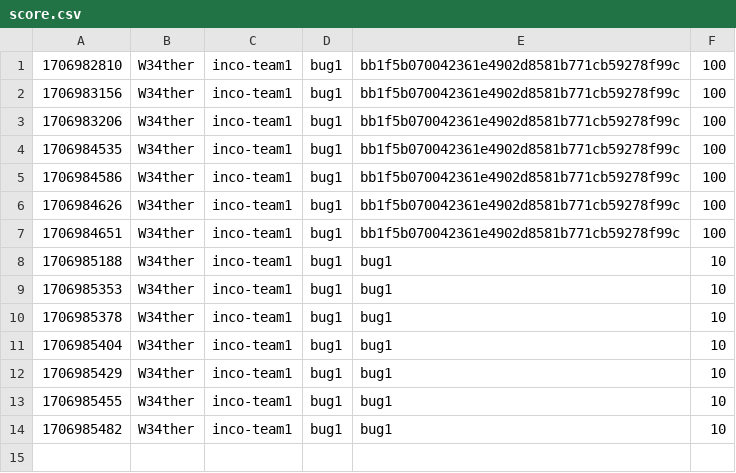
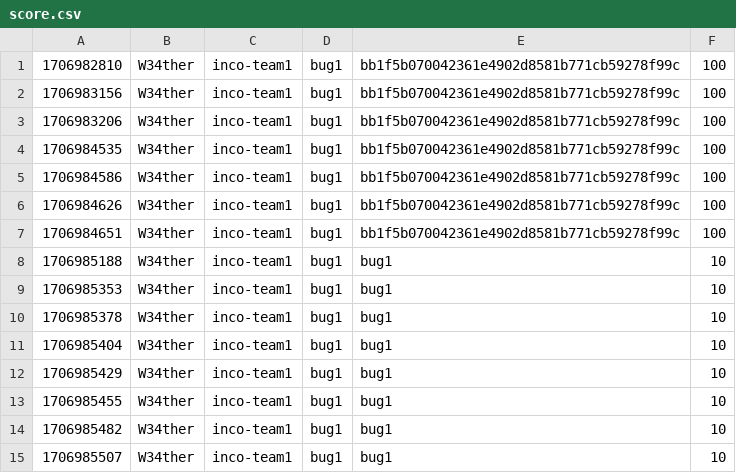
Before and after one commit to GitBaseCTFTestVersion/test_score, a CSV file: score.csv, drawn as a sheet.

Commit message:
[Score] W34ther +10
W34ther attacked `bug1` bug1 of inco-team1

```diff
--- a/score.csv
+++ b/score.csv
@@ -14 +14,2 @@
 1706985482,W34ther,inco-team1,bug1,bug1,10
+1706985507,W34ther,inco-team1,bug1,bug1,10
```
